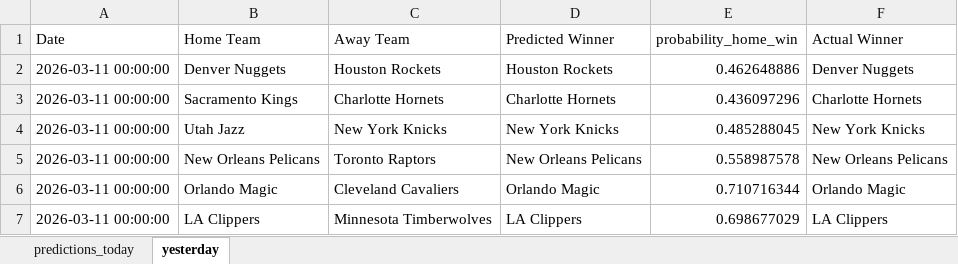
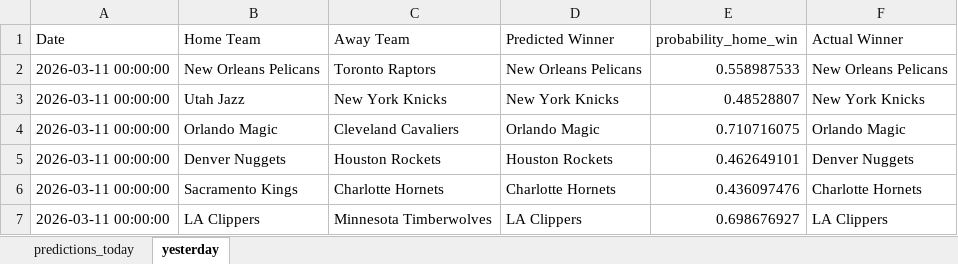
Before and after one commit to mgilzapa/NBA_predicts, an Excel workbook: data/predictions.xlsx, sheet yesterday, drawn as a sheet; values as stored, in another font and other column widths than the file's, no borders; removed rows and columns are numbered as before the commit, all else as after; the diff names each change by its address in the sheet, - before the commit and + after, or states it on an @@ line.

```diff
--- a/data/predictions.xlsx (sheet yesterday)
+++ b/data/predictions.xlsx (sheet yesterday)
-row 2: 2026-03-11 00:00:00 | Denver Nuggets | Houston Rockets | Houston Rockets | 0.462648886 | Denver Nuggets
-row 3: 2026-03-11 00:00:00 | Sacramento Kings | Charlotte Hornets | Charlotte Hornets | 0.436097296 | Charlotte Hornets
-row 4: 2026-03-11 00:00:00 | Utah Jazz | New York Knicks | New York Knicks | 0.485288045 | New York Knicks
-E2 (probability_home_win): 0.558987578
+E2 (probability_home_win): 0.558987533
+row 3: 2026-03-11 00:00:00 | Utah Jazz | New York Knicks | New York Knicks | 0.48528807 | New York Knicks
-E4 (probability_home_win): 0.710716344
+E4 (probability_home_win): 0.710716075
+row 5: 2026-03-11 00:00:00 | Denver Nuggets | Houston Rockets | Houston Rockets | 0.462649101 | Denver Nuggets
+row 6: 2026-03-11 00:00:00 | Sacramento Kings | Charlotte Hornets | Charlotte Hornets | 0.436097476 | Charlotte Hornets
-E7 (probability_home_win): 0.698677029
+E7 (probability_home_win): 0.698676927
```
Also changed, not shown: sheet predictions_today, 4 other files.
